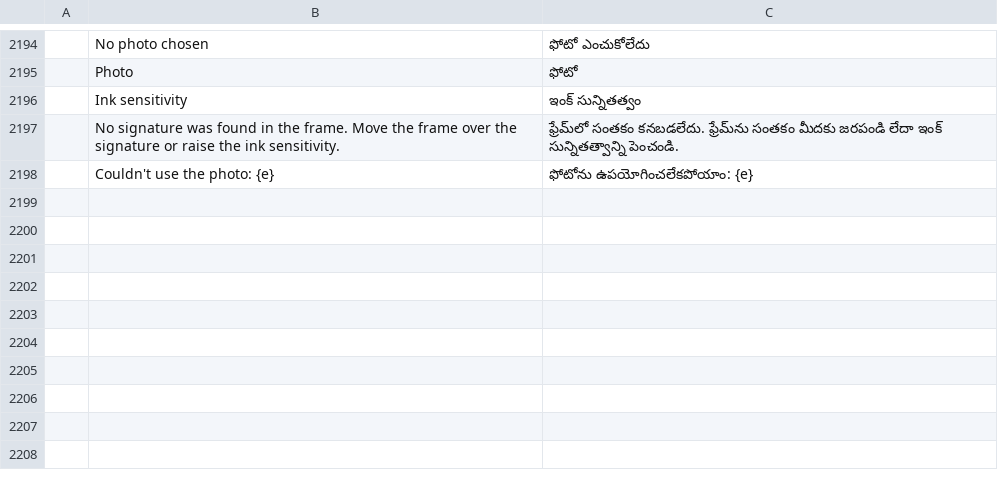
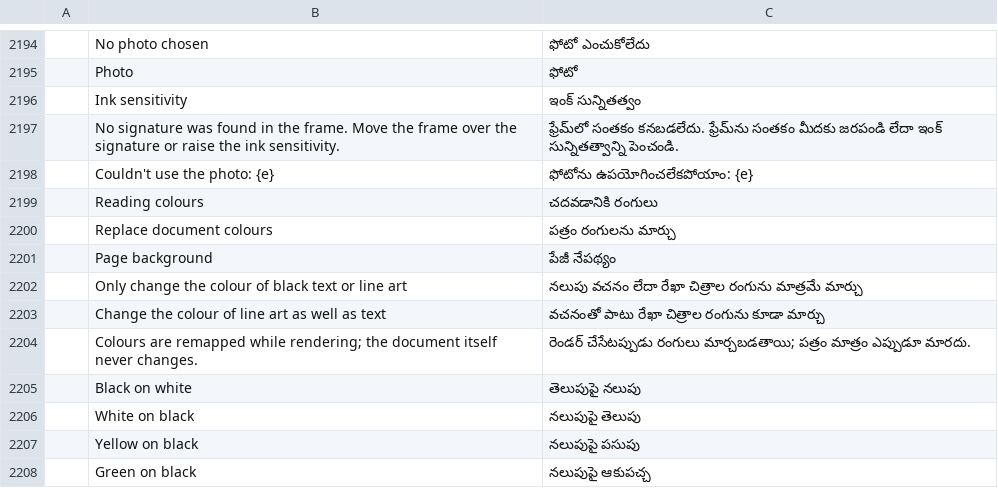
Before and after one commit to 23sati/pdfcraft, a TSV file: crates/ui-egui/src/i18n/te.tsv, drawn as a sheet; only a part is shown, gaps mark what is left out; the diff names each change by its address in the sheet, - before the commit and + after, or states it on an @@ line.

```diff
--- a/crates/ui-egui/src/i18n/te.tsv
+++ b/crates/ui-egui/src/i18n/te.tsv
+row 2199:  | Reading colours | చదవడానికి రంగులు
+row 2200:  | Replace document colours | పత్రం రంగులను మార్చు
+row 2201:  | Page background | పేజీ నేపథ్యం
+row 2202:  | Only change the colour of black text or line art | నలుపు వచనం లేదా రేఖా చిత్రాల రంగును మాత్రమే మార్చు
+row 2203:  | Change the colour of line art as well as text | వచనంతో పాటు రేఖా చిత్రాల రంగును కూడా మార్చు
+row 2204:  | Colours are remapped while rendering; the document itself never changes. | రెండర్ చేసేటప్పుడు రంగులు మార్చబడతాయి; పత్రం మాత్రం ఎప్పుడూ మారదు.
+row 2205:  | Black on white | తెలుపుపై నలుపు
+row 2206:  | White on black | నలుపుపై తెలుపు
+row 2207:  | Yellow on black | నలుపుపై పసుపు
+row 2208:  | Green on black | నలుపుపై ఆకుపచ్చ
```
Also changed, not shown: crates/ui-egui/src/i18n/el.tsv, crates/ui-egui/src/i18n/es.tsv, 4 other files.
